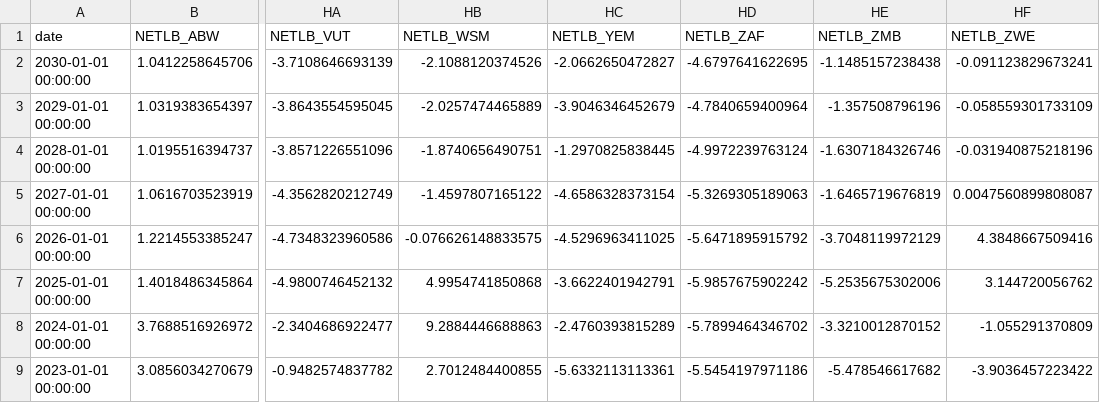
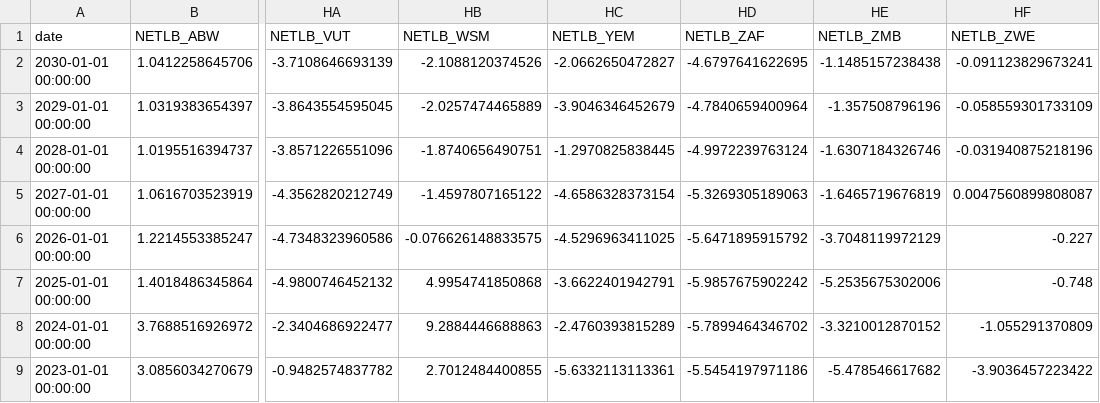
Before and after one commit to rektosaure/financial-data, a CSV file: macro-world/world_govt_netlb.csv, drawn as a sheet; only a part is shown, gaps mark what is left out; the diff names each change by its address in the sheet, - before the commit and + after, or states it on an @@ line.

Commit message:
Update dataset 'WORLD_GOVT-NETLB' (world_govt_netlb.csv)

```diff
--- a/macro-world/world_govt_netlb.csv
+++ b/macro-world/world_govt_netlb.csv
-HF6 (NETLB_ZWE): 4.3848667509416
+HF6 (NETLB_ZWE): -0.227
-HF7 (NETLB_ZWE): 3.144720056762
+HF7 (NETLB_ZWE): -0.748
```
